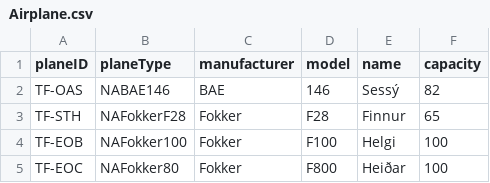
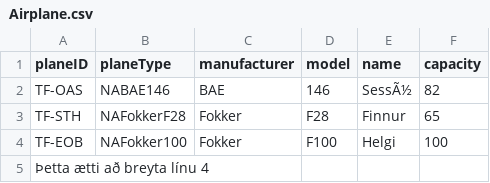
Before and after one commit to heidars19/3ja-vikna-verkefni, a CSV file: program_code/Data/Airplane.csv, drawn as a sheet.

```diff
--- a/program_code/Data/Airplane.csv
+++ b/program_code/Data/Airplane.csv
@@ -1,5 +1,5 @@
 planeID,planeType,manufacturer,model,name,capacity
-TF-OAS,NABAE146,BAE,146,Sessý,82
+TF-OAS,NABAE146,BAE,146,SessÃ½,82
 TF-STH,NAFokkerF28,Fokker,F28,Finnur,65
 TF-EOB,NAFokker100,Fokker,F100,Helgi,100
-TF-EOC,NAFokker80,Fokker,F800,Heiðar,100
+Þetta ætti að breyta línu 4
```
Also changed, not shown: program_code/Data/Worktrips.csv, program_code/Data/Worktrips_old.csv, 4 other files.
